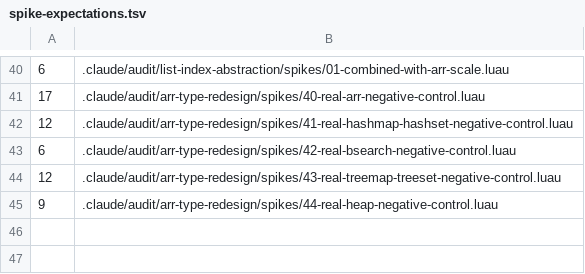
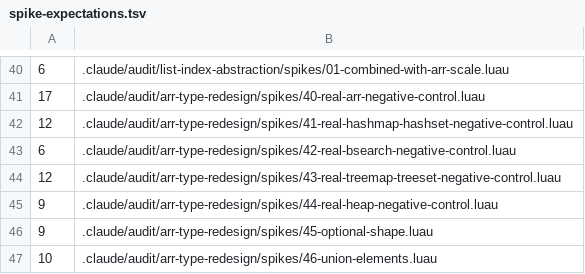
Before and after one commit to qwreey-bot/stl-luau, a TSV file: scripts/spike-expectations.tsv, drawn as a sheet; only a part is shown, gaps mark what is left out.

Commit message:
원소가 유니온인 컨테이너를 고친다 — 메소드의 self 를 데이터부로
Optional 스파이크를 돌리다 더 큰 걸 찾았다. Arr<number?> 나
Arr<number | string> 에서 Filter/Map/Count/Sort/PushBack/Clone 이 전부
"No valid instantiation" 으로 무너졌다. 명시적 타입 인자로도 안 풀렸다.
Arr<number?> 는 가장 흔한 유니온이라 사실상 구멍 있는 배열 전반의 문제다.

최소 재현으로 갈랐다. 같은 모양의 자유 함수와, 계약을 뺀 교집합은 멀쩡하고,
계약 조각(ListCore<T, …>)이 섞이면 무너진다. 계약의 Get 이 E? 를 돌려주는데
T 자체가 유니온이면 self 에서 T 를 역추론할 때 경계가 모순된다. 멀쩡하던
메소드들(Len/Max/Get/Join)은 전부 self 를 ArrData<T> 로 받고 있었다.

그래서 Arr 의 메소드 44개의 self 를 ArrData<T> 로 바꾸고 반환만 전체형으로
두었다(자기 자신은 return self :: any). 다른 컨테이너는 원래 이 모양이었다.
체이닝과 기존 음성 대조군은 그대로 산다.

spikes/46 이 전 컨테이너에 유니온 원소를 넣어 콜백 메소드·3단 체이닝이 사는지
와 틀린 것이 잡히는지(NEG 9)를 고정한다. spec.arr 에 Arr<number?> 회귀 절을
더했다.

spikes/45 는 Optional 모양 스파이크다. 발견 둘:
- 유니온 & 메소드 교집합은 메소드의 T 를 number | nil 로 잡아 무너진다 →
  Optional 은 메소드 없는 평범한 태그 테이블 + 네임스페이스 함수로 간다.
- 같은 스코프에서 좁히기 전에 o.value 를 한 번이라도 읽으면 그 스코프에서
  좁히기가 죽는다. 새 지역 별칭·다른 함수·태그만 먼저 읽기는 괜찮다.

conventions 에 "self 는 데이터부로" 를 규약으로 올리고, typing-limits 에 두
발견을 적었다.

Co-Authored-By: qwreey (Opus 5.5) <me@qwreey.moe>

```diff
--- a/scripts/spike-expectations.tsv
+++ b/scripts/spike-expectations.tsv
@@ -45 +45,3 @@
 9	.claude/audit/arr-type-redesign/spikes/44-real-heap-negative-control.luau
+9	.claude/audit/arr-type-redesign/spikes/45-optional-shape.luau
+10	.claude/audit/arr-type-redesign/spikes/46-union-elements.luau
```
Also changed, not shown: 6 other files.
